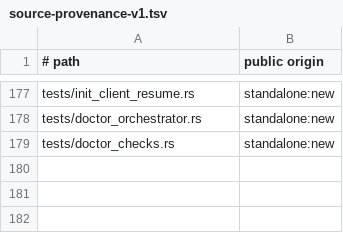
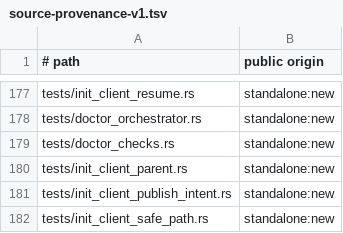
Before and after one commit to cgraf78/dot, a TSV file: docs/source-provenance-v1.tsv, drawn as a sheet; only a part is shown, gaps mark what is left out; the diff names each change by its address in the sheet, - before the commit and + after, or states it on an @@ line.

Commit message:
Port init safe path, publish intent, and parents to Rust
Summary

- port `lib/dot/init-client.sh` lines 27-45 exactly: the shared
  spelling guard (`safe_relative_path`), as new module
  `src/init_client_safe_path.rs` (lane 73; all other init chapters
  stay for their own lanes)
- port `lib/dot/init-client.sh` lines 927-938 exactly: the pending
  intent publisher (`publish_intent`), as new module
  `src/init_client_publish_intent.rs`; the entry-lane helpers cross
  as injected closures, the rollback lane precedent for unmerged
  neighbors
- port `lib/dot/init-client.sh` lines 1062-1130 exactly: the
  top-down parent publisher (`parent_directories`), as new module
  `src/init_client_parent.rs`; the record, claim, and directory
  gates cross as injected closures while hashing, provisioning,
  identity, mode, and moves run natively through `temp`
- byte-faithful shell semantics: `case`-arm prefix checks,
  ASCII-only `.git` folding under `LC_ALL=C`, `${var#prefix}` and
  `${var%/*}` miss behavior, `read -a`/`read` tab framing (all
  probed against bash); engine values cross as explicit parameters
- register the three test files in `docs/source-provenance-v1.tsv`
  as `standalone:new`; `src/lib.rs` stays alphabetical

Testing

- `cargo test --locked`: 49 targets ok, 0 failures (lane rows: 2
  safe-path incl. 52 differential spellings, 8 publish-intent, 17
  parent-directories)
- `cargo clippy --locked --all-targets --all-features -- -D
  warnings`: clean
- `cargo fmt --check`: clean
- `RUSTDOCFLAGS='-D missing-docs' cargo doc --locked --no-deps`:
  clean
- `bash tests/provenance-test`: ok

```diff
--- a/docs/source-provenance-v1.tsv
+++ b/docs/source-provenance-v1.tsv
+row 180: tests/init_client_parent.rs | standalone:new
+row 181: tests/init_client_publish_intent.rs | standalone:new
+row 182: tests/init_client_safe_path.rs | standalone:new
```
Also changed, not shown: 7 other files.
